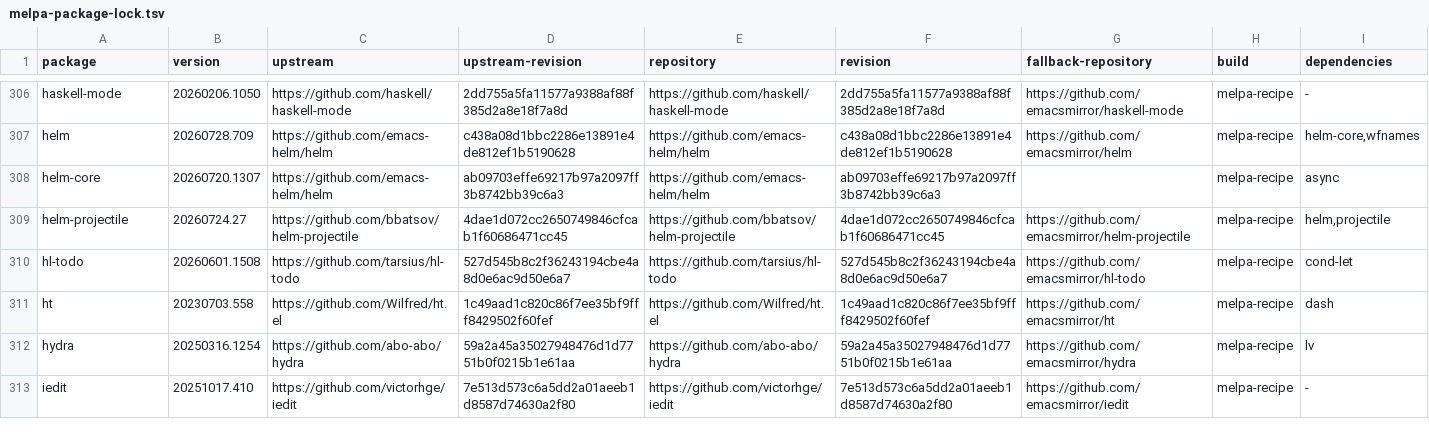
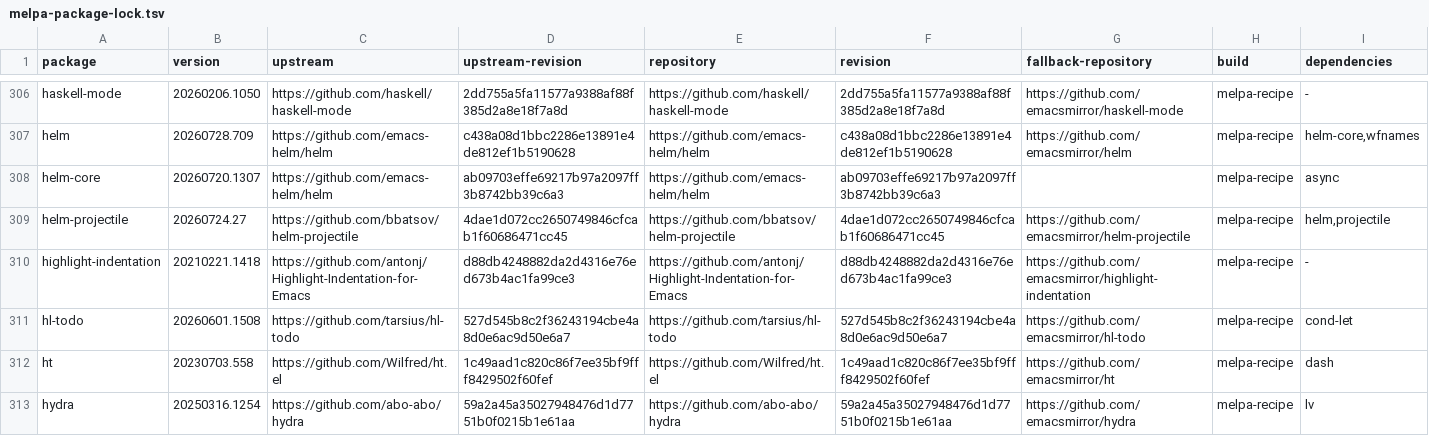
Before and after one commit to ArthurHeymans/neomacs, a TSV file: neomacs-melpa-tests/melpa-package-lock.tsv, drawn as a sheet; only a part is shown, gaps mark what is left out; the shorter side is filled out with more unchanged rows.

Commit message:
test(melpa): cover highlight-indentation workflows
Pin Highlight Indentation 20210221.1418 at upstream revision d88db4248882da2d4316e76ed673b4ac1fa99ce3.

Exercise practical Python guides, tab exclusion, live indentation edits, foreign-overlay preservation, experimental blank-line guides, current-column navigation, hook cleanup, and project-local offset reconfiguration against GNU Emacs and Neomacs.

Divergences: none.

```diff
--- a/neomacs-melpa-tests/melpa-package-lock.tsv
+++ b/neomacs-melpa-tests/melpa-package-lock.tsv
@@ -309,2 +309,3 @@ helm-core	20260720.1307	https://github.com/emacs-helm/helm	ab09703effe69217b97a2
 helm-projectile	20260724.27	https://github.com/bbatsov/helm-projectile	4dae1d072cc2650749846cfcab1f60686471cc45	https://github.com/bbatsov/helm-projectile	4dae1d072cc2650749846cfcab1f60686471cc45	https://github.com/emacsmirror/helm-projectile	melpa-recipe	helm,projectile
+highlight-indentation	20210221.1418	https://github.com/antonj/Highlight-Indentation-for-Emacs	d88db4248882da2d4316e76ed673b4ac1fa99ce3	https://github.com/antonj/Highlight-Indentation-for-Emacs	d88db4248882da2d4316e76ed673b4ac1fa99ce3	https://github.com/emacsmirror/highlight-indentation	melpa-recipe	-
 hl-todo	20260601.1508	https://github.com/tarsius/hl-todo	527d545b8c2f36243194cbe4a8d0e6ac9d50e6a7	https://github.com/tarsius/hl-todo	527d545b8c2f36243194cbe4a8d0e6ac9d50e6a7	https://github.com/emacsmirror/hl-todo	melpa-recipe	cond-let
```
Also changed, not shown: neomacs-melpa-tests/melpa-top500-roadmap.tsv, 4 other files.
